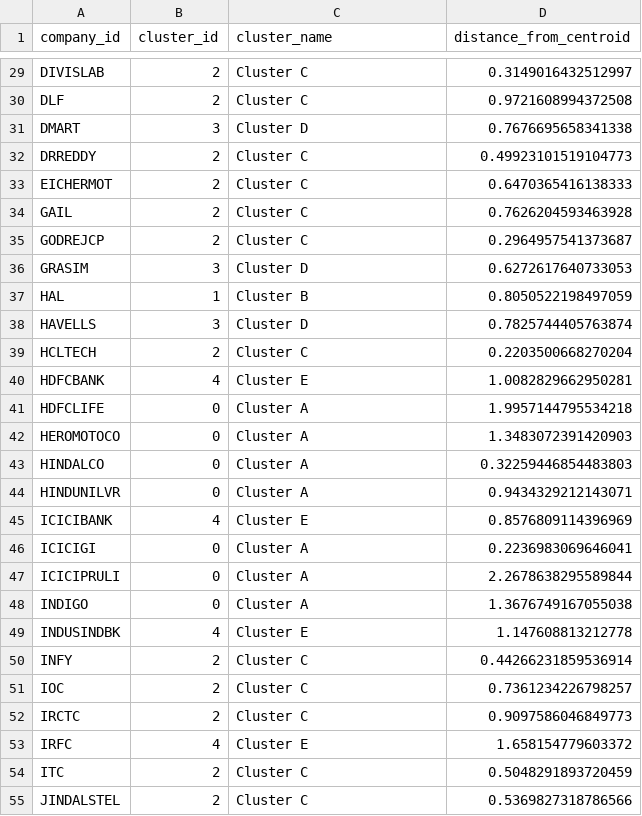
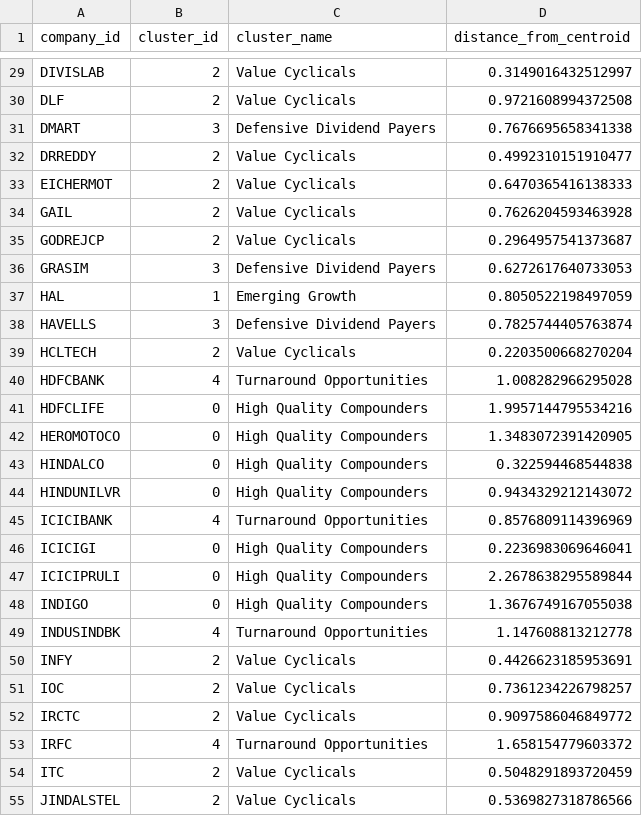
Before and after one commit to sharmashivi19/N100_financial_intelligence_Platform, a CSV file: output/cluster_labels.csv, drawn as a sheet; only a part is shown, gaps mark what is left out; the diff covers the shown part only; the diff names each change by its address in the sheet, - before the commit and + after, or states it on an @@ line.

Commit message:
Day 37: Cluster profiling, correlation heatmap, outlier detection, and portfolio statistics

```diff
--- a/output/cluster_labels.csv
+++ b/output/cluster_labels.csv
-C29:C30 (cluster_name): Cluster C
+C29:C30 (cluster_name): Value Cyclicals
-C31 (cluster_name): Cluster D
+C31 (cluster_name): Defensive Dividend Payers
-C32:C35 (cluster_name): Cluster C
+C32:C35 (cluster_name): Value Cyclicals
-D32 (distance_from_centroid): 0.49923101519104773
+D32 (distance_from_centroid): 0.4992310151910477
-C36 (cluster_name): Cluster D
+C36 (cluster_name): Defensive Dividend Payers
-C37 (cluster_name): Cluster B
+C37 (cluster_name): Emerging Growth
-C38 (cluster_name): Cluster D
+C38 (cluster_name): Defensive Dividend Payers
-C39 (cluster_name): Cluster C
+C39 (cluster_name): Value Cyclicals
-C40 (cluster_name): Cluster E
+C40 (cluster_name): Turnaround Opportunities
-D40 (distance_from_centroid): 1.0082829662950281
+D40 (distance_from_centroid): 1.008282966295028
-C41:C44 (cluster_name): Cluster A
+C41:C44 (cluster_name): High Quality Compounders
-D41 (distance_from_centroid): 1.9957144795534218
+D41 (distance_from_centroid): 1.9957144795534216
-D42 (distance_from_centroid): 1.3483072391420903
+D42 (distance_from_centroid): 1.3483072391420905
-D43 (distance_from_centroid): 0.32259446854483803
+D43 (distance_from_centroid): 0.322594468544838
-D44 (distance_from_centroid): 0.9434329212143071
+D44 (distance_from_centroid): 0.9434329212143072
-C45 (cluster_name): Cluster E
+C45 (cluster_name): Turnaround Opportunities
-C46:C48 (cluster_name): Cluster A
+C46:C48 (cluster_name): High Quality Compounders
-C49 (cluster_name): Cluster E
+C49 (cluster_name): Turnaround Opportunities
-C50:C52 (cluster_name): Cluster C
+C50:C52 (cluster_name): Value Cyclicals
-D50 (distance_from_centroid): 0.44266231859536914
+D50 (distance_from_centroid): 0.4426623185953691
-D52 (distance_from_centroid): 0.9097586046849773
+D52 (distance_from_centroid): 0.9097586046849772
-C53 (cluster_name): Cluster E
+C53 (cluster_name): Turnaround Opportunities
-C54:C55 (cluster_name): Cluster C
+C54:C55 (cluster_name): Value Cyclicals
```
Also changed, not shown: 88 edited cells elsewhere in this file, 9 other files.
